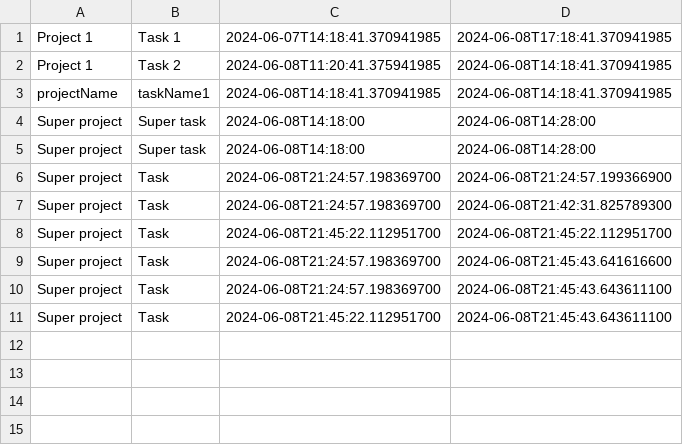
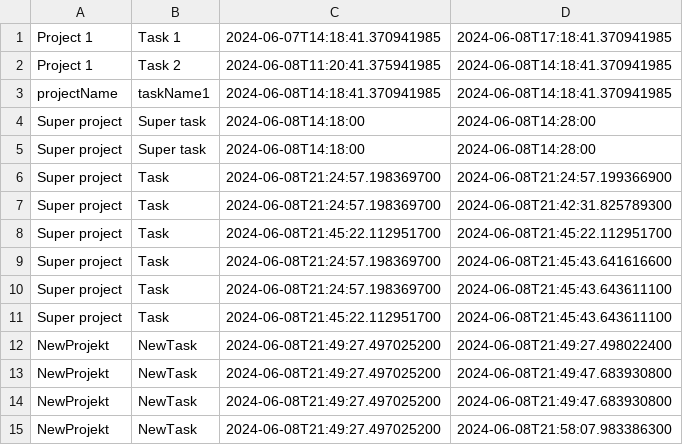
Before and after one commit to IzabellaAnn/TimePilot, a CSV file: src/main/resources/projects.csv, drawn as a sheet.

```diff
--- a/src/main/resources/projects.csv
+++ b/src/main/resources/projects.csv
@@ -11 +11,5 @@ Super project,Task,2024-06-08T21:24:57.198369700,2024-06-08T21:45:43.643611100
 Super project,Task,2024-06-08T21:45:22.112951700,2024-06-08T21:45:43.643611100
+NewProjekt,NewTask,2024-06-08T21:49:27.497025200,2024-06-08T21:49:27.498022400
+NewProjekt,NewTask,2024-06-08T21:49:27.497025200,2024-06-08T21:49:47.683930800
+NewProjekt,NewTask,2024-06-08T21:49:27.497025200,2024-06-08T21:49:47.683930800
+NewProjekt,NewTask,2024-06-08T21:49:27.497025200,2024-06-08T21:58:07.983386300
```
Also changed, not shown: 1 other file.
